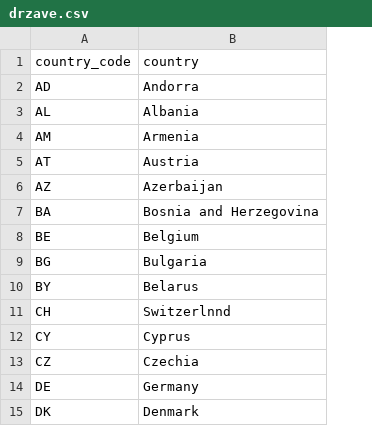
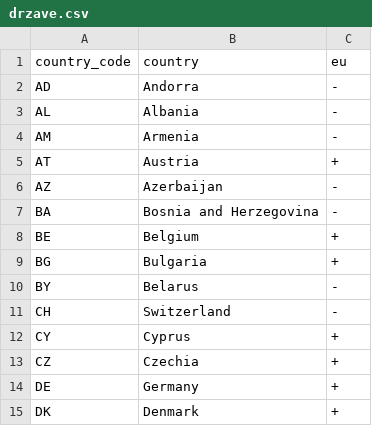
Before and after one commit to MateoJaksic/Analiza-populacijskih-podataka, a CSV file: drzave.csv, drawn as a sheet; only a part is shown; the diff names each change by its address in the sheet, - before the commit and + after, or states it on an @@ line.

Commit message:
Dodana oznaka članice EU

```diff
--- a/drzave.csv
+++ b/drzave.csv
+column C (eu), rows 2-15: - | - | - | + | - | - | + | + | - | - | + | + | + | +
-B11 (country): Switzerlnnd
+B11 (country): Switzerland
```
